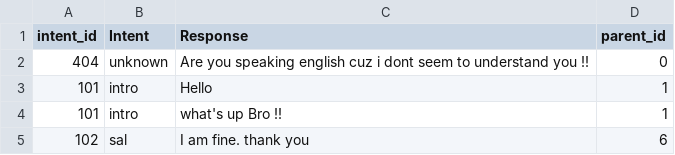
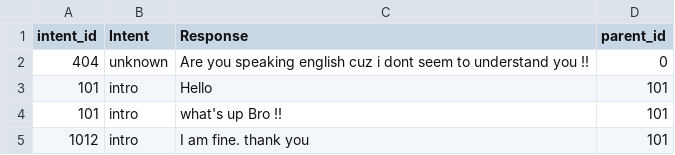
Before and after one commit to PradeepAswal48/Development, a CSV file: ChatBotOpenHack/Files/intent.csv, drawn as a sheet.

```diff
--- a/ChatBotOpenHack/Files/intent.csv
+++ b/ChatBotOpenHack/Files/intent.csv
@@ -2,4 +2,4 @@ intent_id,Intent,Response,parent_id
 404,unknown,"Are you speaking english cuz i dont seem to understand you !!",0
-101,intro,"Hello",1
-101,intro,"what's up Bro !!",1
-102,sal,"I am fine. thank you",6
+101,intro,"Hello",101
+101,intro,"what's up Bro !!",101
+1012,intro,"I am fine. thank you",101
```
Also changed, not shown: 4 other files.
